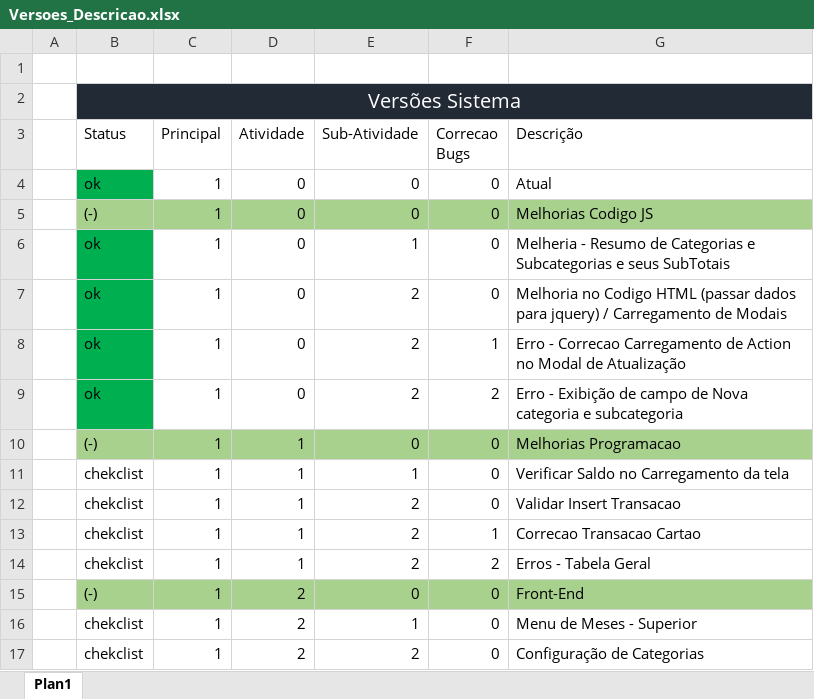
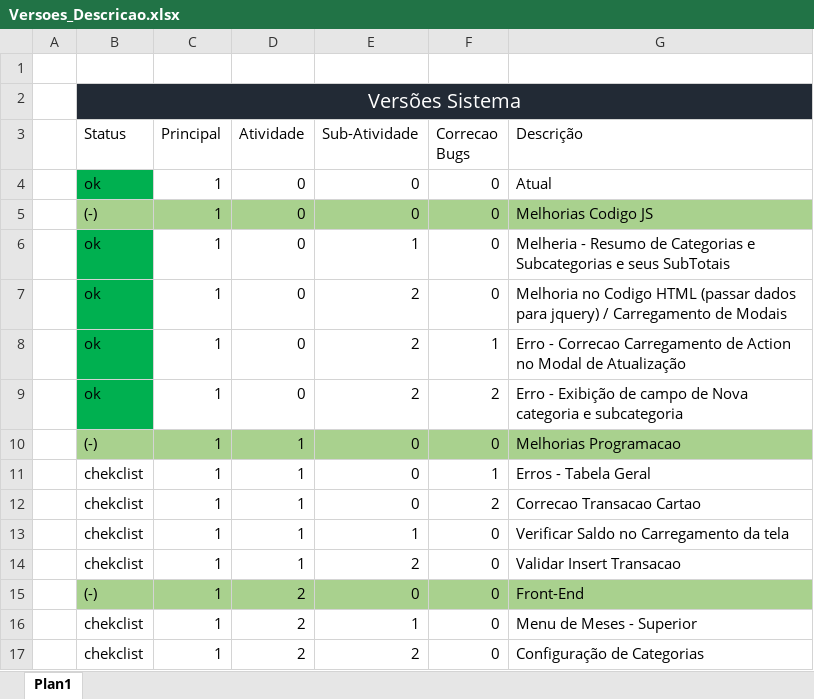
Before and after one commit to andrebonetti/Controle_Financeiro, an Excel workbook: Versoes_Descricao.xlsx, sheet Plan1, drawn as a sheet; values as stored, in another font and other column widths than the file's, no borders; table styles not drawn; removed rows and columns are numbered as before the commit, all else as after; the diff names each change by its address in the sheet, - before the commit and + after, or states it on an @@ line.

Commit message:
v1.1.0.1 P! F - Correcao tela Geral

```diff
--- a/Versoes_Descricao.xlsx (sheet Plan1)
+++ b/Versoes_Descricao.xlsx (sheet Plan1)
+row 11:  | chekclist | 1 | 1 | 0 | 1 | Erros - Tabela Geral
+row 12:  | chekclist | 1 | 1 | 0 | 2 | Correcao Transacao Cartao
-row 13:  | chekclist | 1 | 1 | 2 | 1 | Correcao Transacao Cartao
-row 14:  | chekclist | 1 | 1 | 2 | 2 | Erros - Tabela Geral
```
Also changed, not shown: 3 other files.
